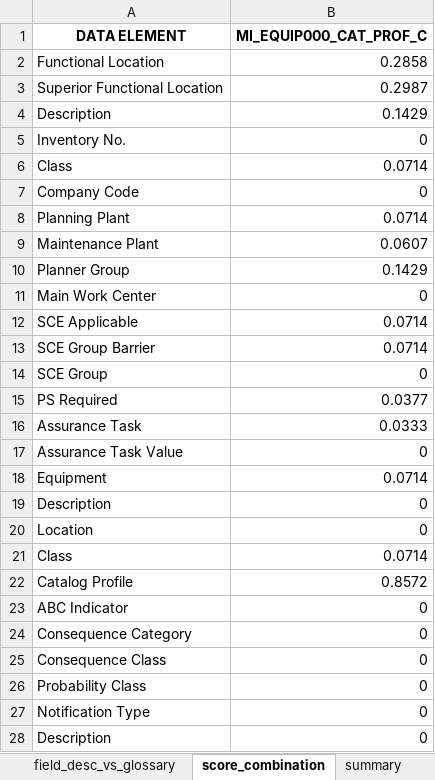
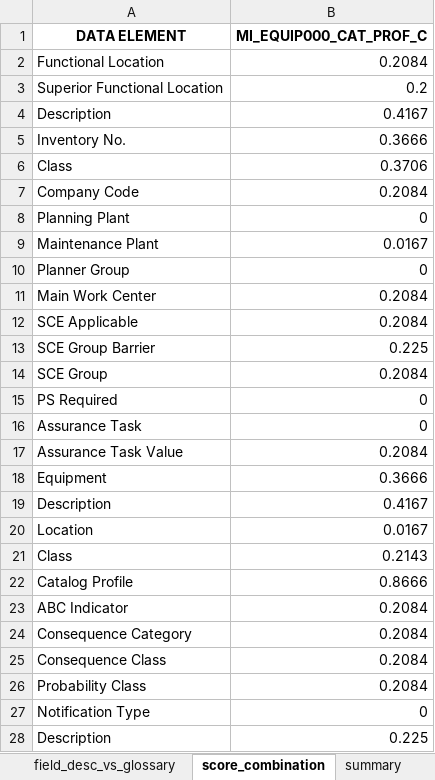
Before and after one commit to zariffwafiy/CDE-Project, an Excel workbook: results/result_openai_filtervalue_specdomain.xlsx, sheet score_combination, drawn as a sheet; only a part is shown; values as stored, in another font and other column widths than the file's, no borders; the diff covers the shown part only; the diff names each change by its address in the sheet, - before the commit and + after, or states it on an @@ line.

```diff
--- a/results/result_openai_filtervalue_specdomain.xlsx (sheet score_combination)
+++ b/results/result_openai_filtervalue_specdomain.xlsx (sheet score_combination)
-B2 (MI_EQUIP000_CAT_PROF_C): 0.2858
+B2 (MI_EQUIP000_CAT_PROF_C): 0.2084
-B3 (MI_EQUIP000_CAT_PROF_C): 0.2987
+B3 (MI_EQUIP000_CAT_PROF_C): 0.2
-B4 (MI_EQUIP000_CAT_PROF_C): 0.1429
+B4 (MI_EQUIP000_CAT_PROF_C): 0.4167
-B5 (MI_EQUIP000_CAT_PROF_C): 0
+B5 (MI_EQUIP000_CAT_PROF_C): 0.3666
-B6 (MI_EQUIP000_CAT_PROF_C): 0.0714
+B6 (MI_EQUIP000_CAT_PROF_C): 0.3706
-B7 (MI_EQUIP000_CAT_PROF_C): 0
+B7 (MI_EQUIP000_CAT_PROF_C): 0.2084
-B8 (MI_EQUIP000_CAT_PROF_C): 0.0714
+B8 (MI_EQUIP000_CAT_PROF_C): 0
-B9 (MI_EQUIP000_CAT_PROF_C): 0.0607
+B9 (MI_EQUIP000_CAT_PROF_C): 0.0167
-B10 (MI_EQUIP000_CAT_PROF_C): 0.1429
+B10 (MI_EQUIP000_CAT_PROF_C): 0
-B11 (MI_EQUIP000_CAT_PROF_C): 0
+B11 (MI_EQUIP000_CAT_PROF_C): 0.2084
-B12 (MI_EQUIP000_CAT_PROF_C): 0.0714
+B12 (MI_EQUIP000_CAT_PROF_C): 0.2084
-B13 (MI_EQUIP000_CAT_PROF_C): 0.0714
+B13 (MI_EQUIP000_CAT_PROF_C): 0.225
-B14 (MI_EQUIP000_CAT_PROF_C): 0
+B14 (MI_EQUIP000_CAT_PROF_C): 0.2084
-B15 (MI_EQUIP000_CAT_PROF_C): 0.0377
+B15 (MI_EQUIP000_CAT_PROF_C): 0
-B16 (MI_EQUIP000_CAT_PROF_C): 0.0333
+B16 (MI_EQUIP000_CAT_PROF_C): 0
-B17 (MI_EQUIP000_CAT_PROF_C): 0
+B17 (MI_EQUIP000_CAT_PROF_C): 0.2084
-B18 (MI_EQUIP000_CAT_PROF_C): 0.0714
+B18 (MI_EQUIP000_CAT_PROF_C): 0.3666
-B19 (MI_EQUIP000_CAT_PROF_C): 0
+B19 (MI_EQUIP000_CAT_PROF_C): 0.4167
-B20 (MI_EQUIP000_CAT_PROF_C): 0
+B20 (MI_EQUIP000_CAT_PROF_C): 0.0167
-B21 (MI_EQUIP000_CAT_PROF_C): 0.0714
+B21 (MI_EQUIP000_CAT_PROF_C): 0.2143
-B22 (MI_EQUIP000_CAT_PROF_C): 0.8572
+B22 (MI_EQUIP000_CAT_PROF_C): 0.8666
-B23:B26 (MI_EQUIP000_CAT_PROF_C): 0
+B23:B26 (MI_EQUIP000_CAT_PROF_C): 0.2084
-B28 (MI_EQUIP000_CAT_PROF_C): 0
+B28 (MI_EQUIP000_CAT_PROF_C): 0.225
```
Also changed, not shown: 2 added rows, 2 removed rows and 87 edited cells elsewhere in this sheet, sheet field_desc_vs_glossary, sheet field_desc_vs_data_element, sheet summary, 16 other files.
